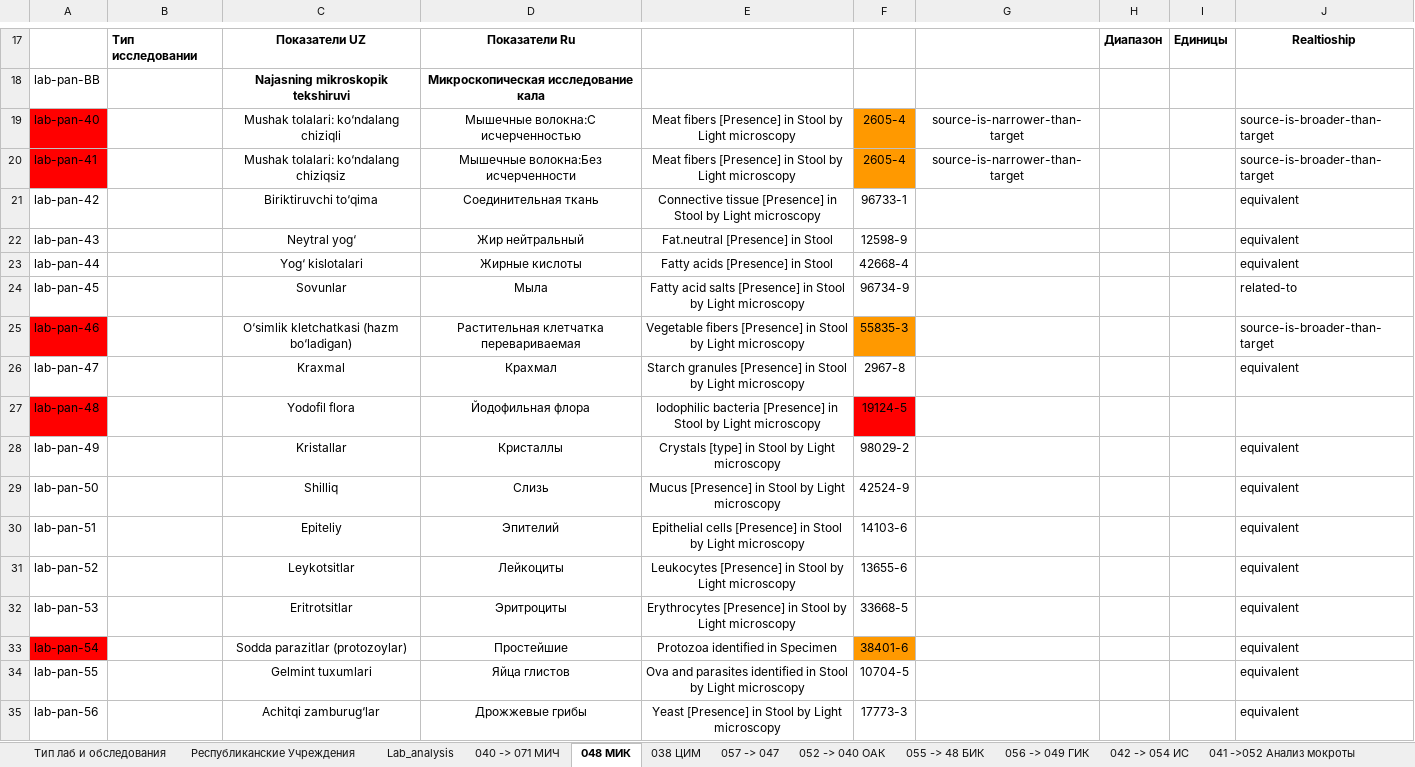
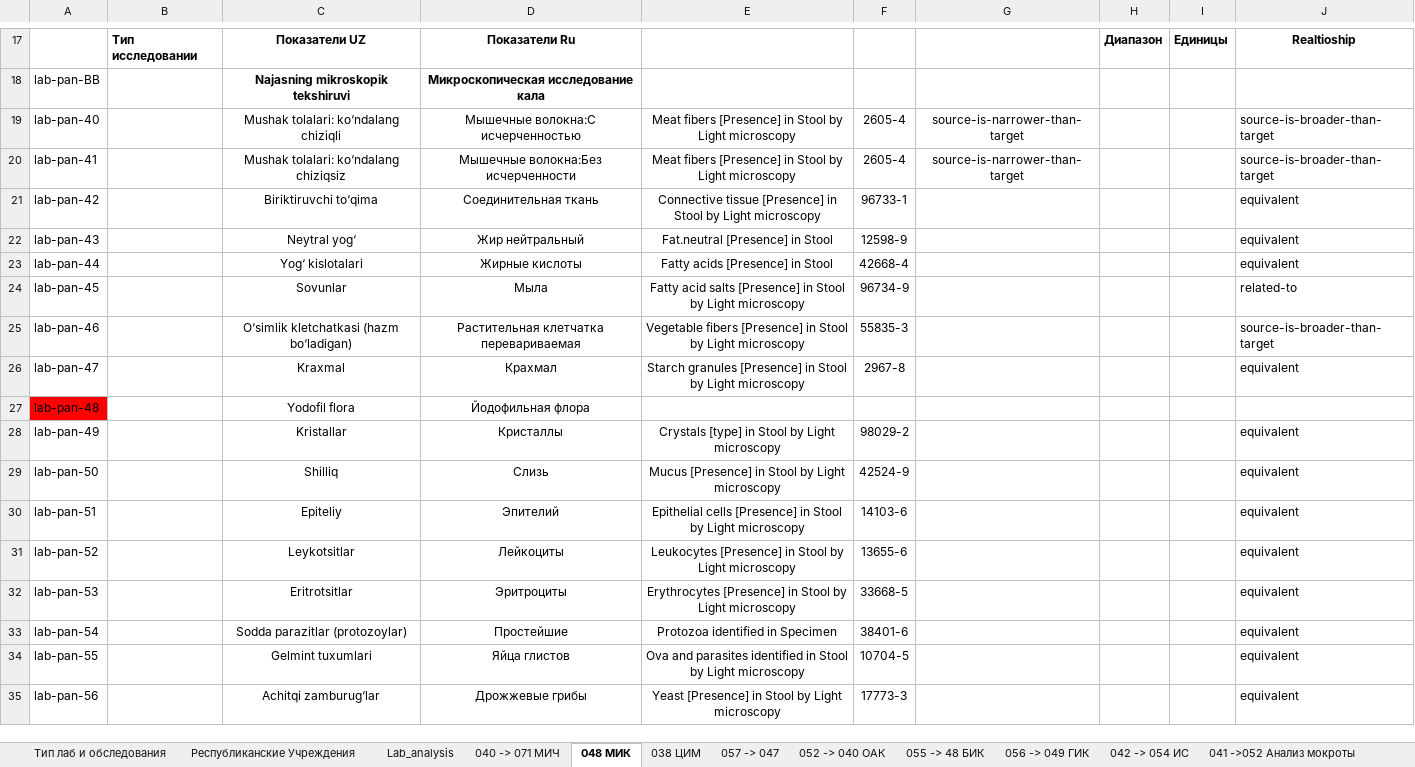
Before and after one commit to BEKHZOD98/digital-health-integration, an Excel workbook: input/excel/LabObservation.xlsx, sheet 048 МИК, drawn as a sheet; only a part is shown, gaps mark what is left out; values as stored, in another font and other column widths than the file's, no borders; charts and pictures not drawn; the diff names each change by its address in the sheet, - before the commit and + after, or states it on an @@ line.

```diff
--- a/input/excel/LabObservation.xlsx (sheet 048 МИК)
+++ b/input/excel/LabObservation.xlsx (sheet 048 МИК)
-A19:A20 fill: #FF0000
+A19:A20 fill: none
-F19:F20 fill: #FF9900
+F19:F20 fill: none
-A25 fill: #FF0000
+A25 fill: none
-F25 fill: #FF9900
+F25 fill: none
-E27: Iodophilic bacteria [Presence] in Stool by Light microscopy
+E27: (empty)
-F27: 19124-5
+F27: (empty)
-F27 fill: #FF0000
+F27 fill: none
-A33 fill: #FF0000
+A33 fill: none
-F33 fill: #FF9900
+F33 fill: none
```
Also changed, not shown: sheet Lab_analysis, sheet 040 -> 071 МИЧ, 2 other files.
